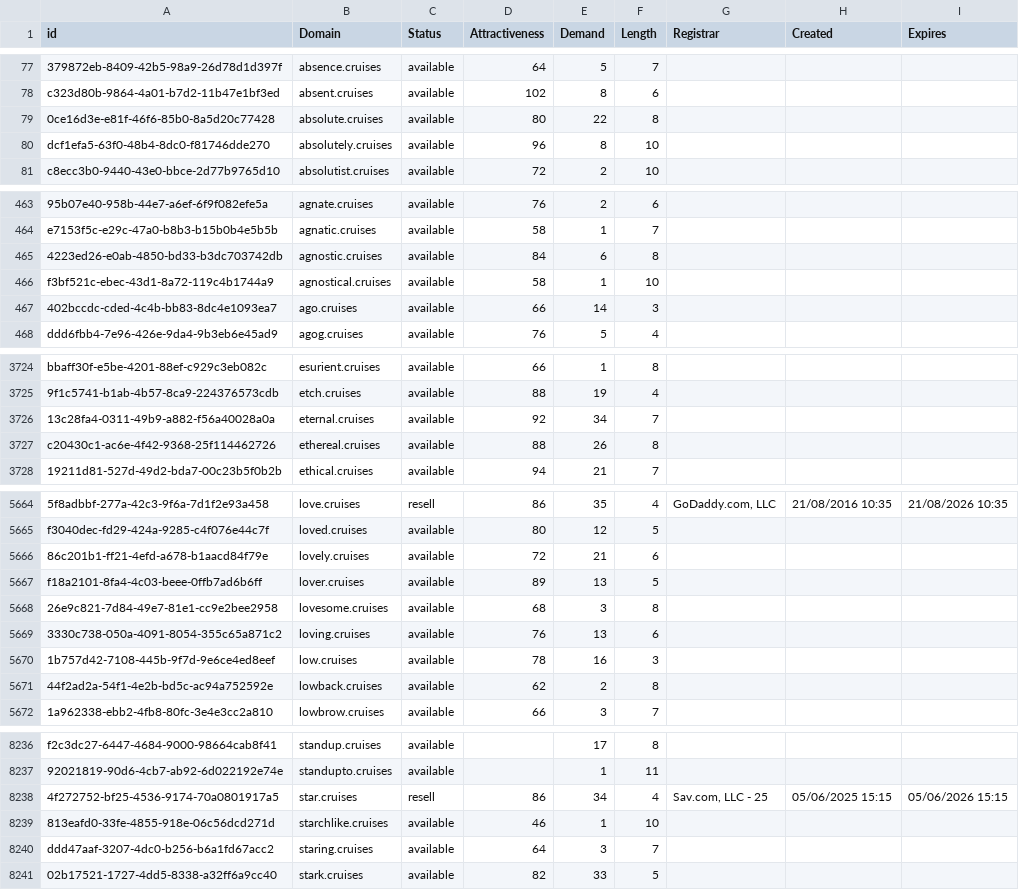
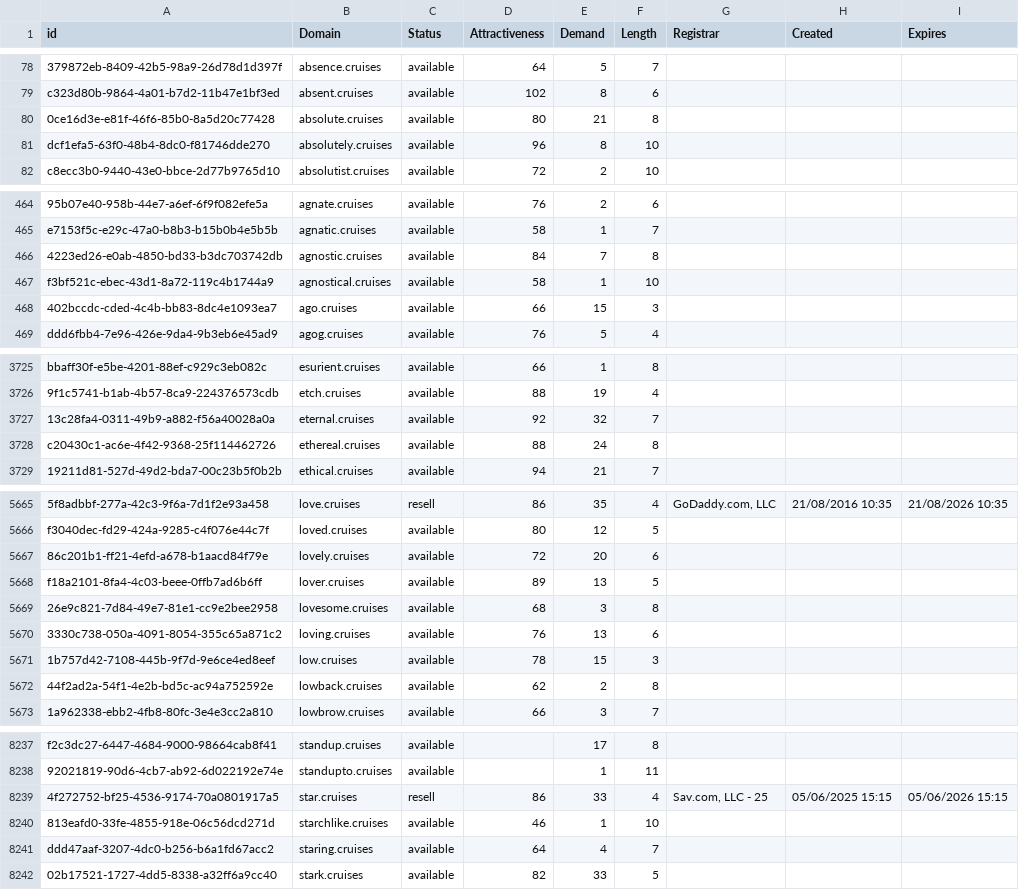
Before and after one commit to UniqueDomains/cruises-oneword-domains, a CSV file: cruises.csv, drawn as a sheet; only a part is shown, gaps mark what is left out; addresses are those after the commit; the diff covers the shown part only; the diff names each change by its address in the sheet, - before the commit and + after, or states it on an @@ line.

```diff
--- a/cruises.csv
+++ b/cruises.csv
-E80 (Demand): 22
+E80 (Demand): 21
-E466 (Demand): 6
+E466 (Demand): 7
-E468 (Demand): 14
+E468 (Demand): 15
-E3727 (Demand): 34
+E3727 (Demand): 32
-E3728 (Demand): 26
+E3728 (Demand): 24
-E5667 (Demand): 21
+E5667 (Demand): 20
-E5671 (Demand): 16
+E5671 (Demand): 15
-E8239 (Demand): 34
+E8239 (Demand): 33
-E8241 (Demand): 3
+E8241 (Demand): 4
```
Also changed, not shown: 3 added rows and 100 edited cells elsewhere in this file, 2 other files.
